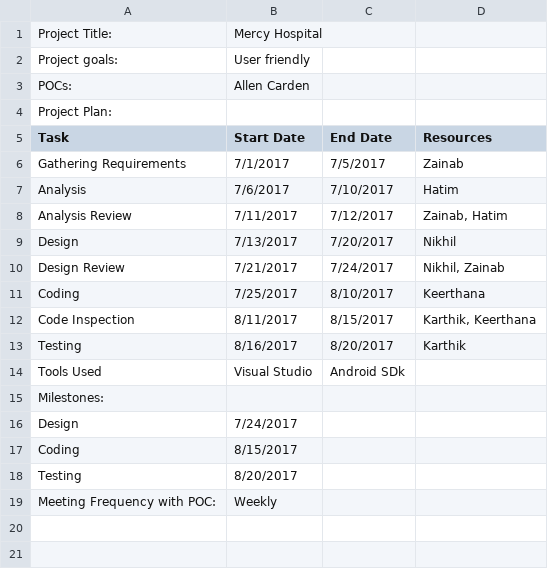
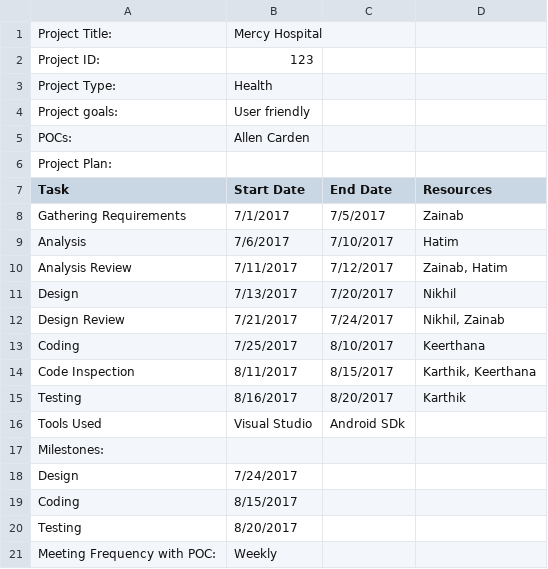
Before and after one commit to hatimsdhuliawala/SQM-Process_Improver, a CSV file: datasets/NewProject.csv, drawn as a sheet.

Commit message:
Update Project Updated

```diff
--- a/datasets/NewProject.csv
+++ b/datasets/NewProject.csv
@@ -1,2 +1,4 @@
 Project Title:,Mercy Hospital,  ,
+Project ID:,123,,
+Project Type:,Health,,
 Project goals:,User friendly,,
```
Also changed, not shown: datasets/UpdateProject.csv, 1 other file.
